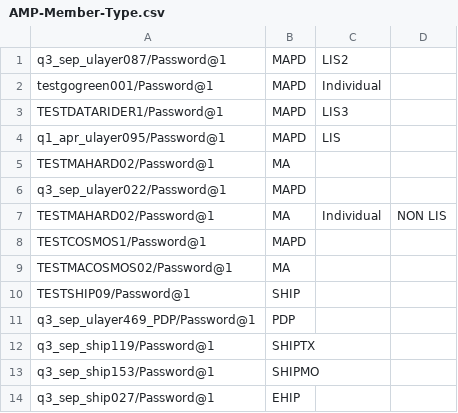
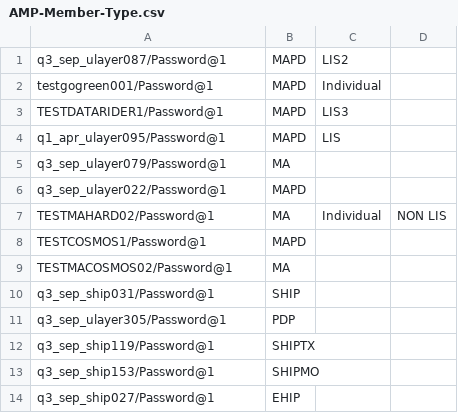
Before and after one commit to swati13oct/MnR, a CSV file: cukesatdd/src/main/resources/database/AMP-Member-Type.csv, drawn as a sheet.

Commit message:
F104844:US746037- Ulayer Plan overview

```diff
--- a/cukesatdd/src/main/resources/database/AMP-Member-Type.csv
+++ b/cukesatdd/src/main/resources/database/AMP-Member-Type.csv
@@ -4,3 +4,3 @@ TESTDATARIDER1/Password@1,MAPD,LIS3,
 q1_apr_ulayer095/Password@1,MAPD,LIS,
-TESTMAHARD02/Password@1,MA,,
+q3_sep_ulayer079/Password@1,MA,,
 q3_sep_ulayer022/Password@1,MAPD,,
@@ -9,4 +9,4 @@ TESTCOSMOS1/Password@1,MAPD,,
 TESTMACOSMOS02/Password@1,MA,,
-TESTSHIP09/Password@1,SHIP,,
-q3_sep_ulayer469_PDP/Password@1,PDP,,
+q3_sep_ship031/Password@1,SHIP,,
+q3_sep_ulayer305/Password@1,PDP,,
 q3_sep_ship119/Password@1,SHIPTX,,
```
Also changed, not shown: 5 other files.
